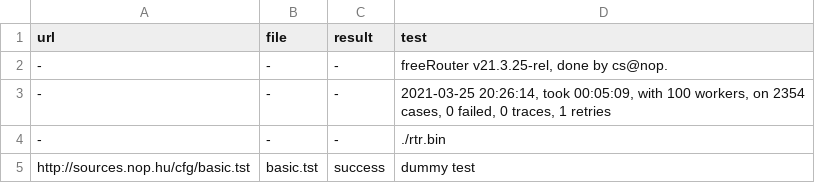
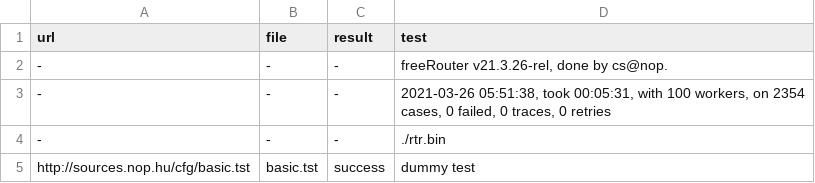
Before and after one commit to mc36/freeRtr, a CSV file: src/rtr.csv, drawn as a sheet; only a part is shown.

```diff
--- a/src/rtr.csv
+++ b/src/rtr.csv
@@ -1,4 +1,4 @@
 url;file;result;test
--;-;-;freeRouter v21.3.25-rel, done by cs@nop.
--;-;-;2021-03-25 20:26:14, took 00:05:09, with 100 workers, on 2354 cases, 0 failed, 0 traces, 1 retries
+-;-;-;freeRouter v21.3.26-rel, done by cs@nop.
+-;-;-;2021-03-26 05:51:38, took 00:05:31, with 100 workers, on 2354 cases, 0 failed, 0 traces, 0 retries
 -;-;-;./rtr.bin
```
Also changed, not shown: 1 other file.
